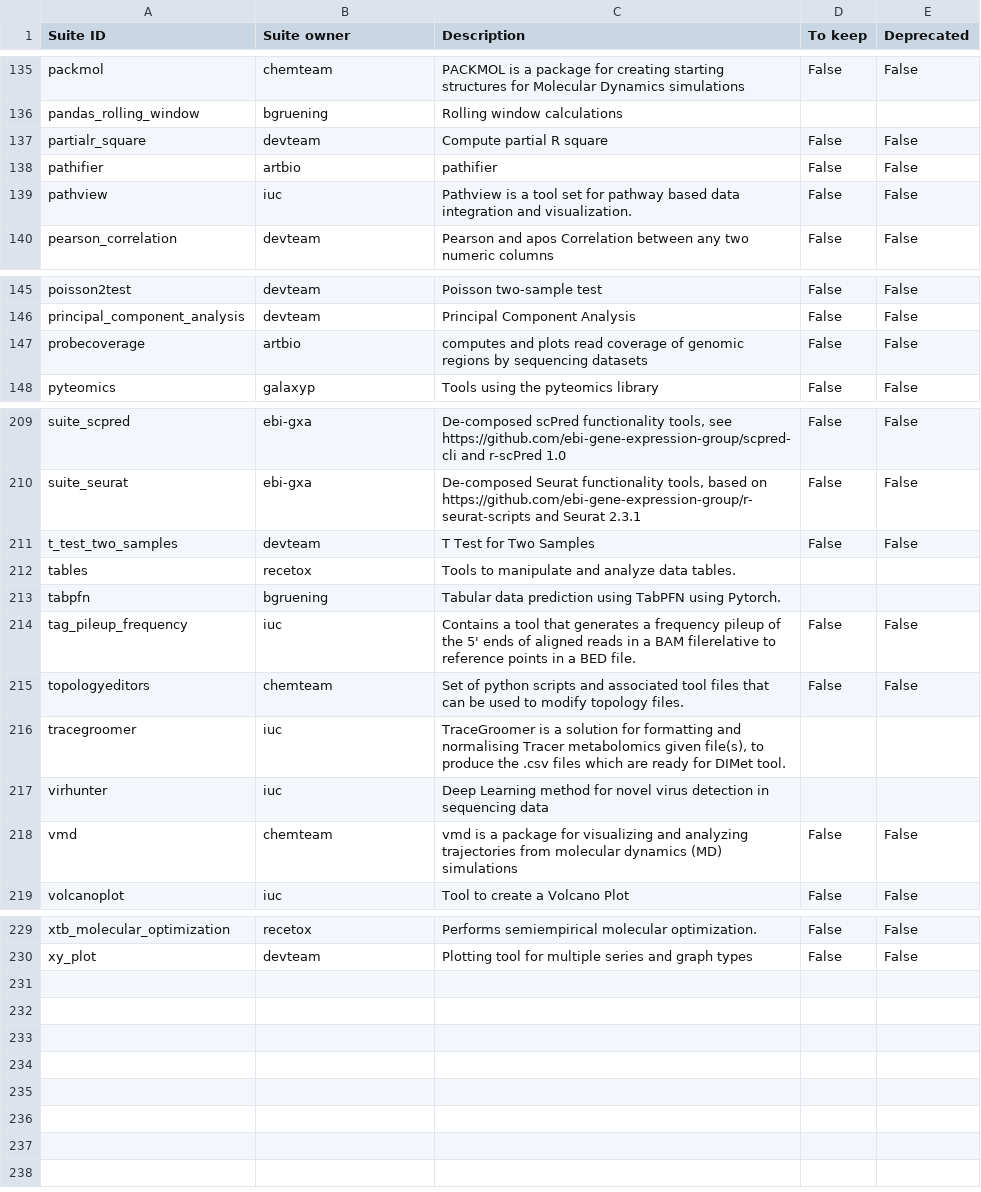
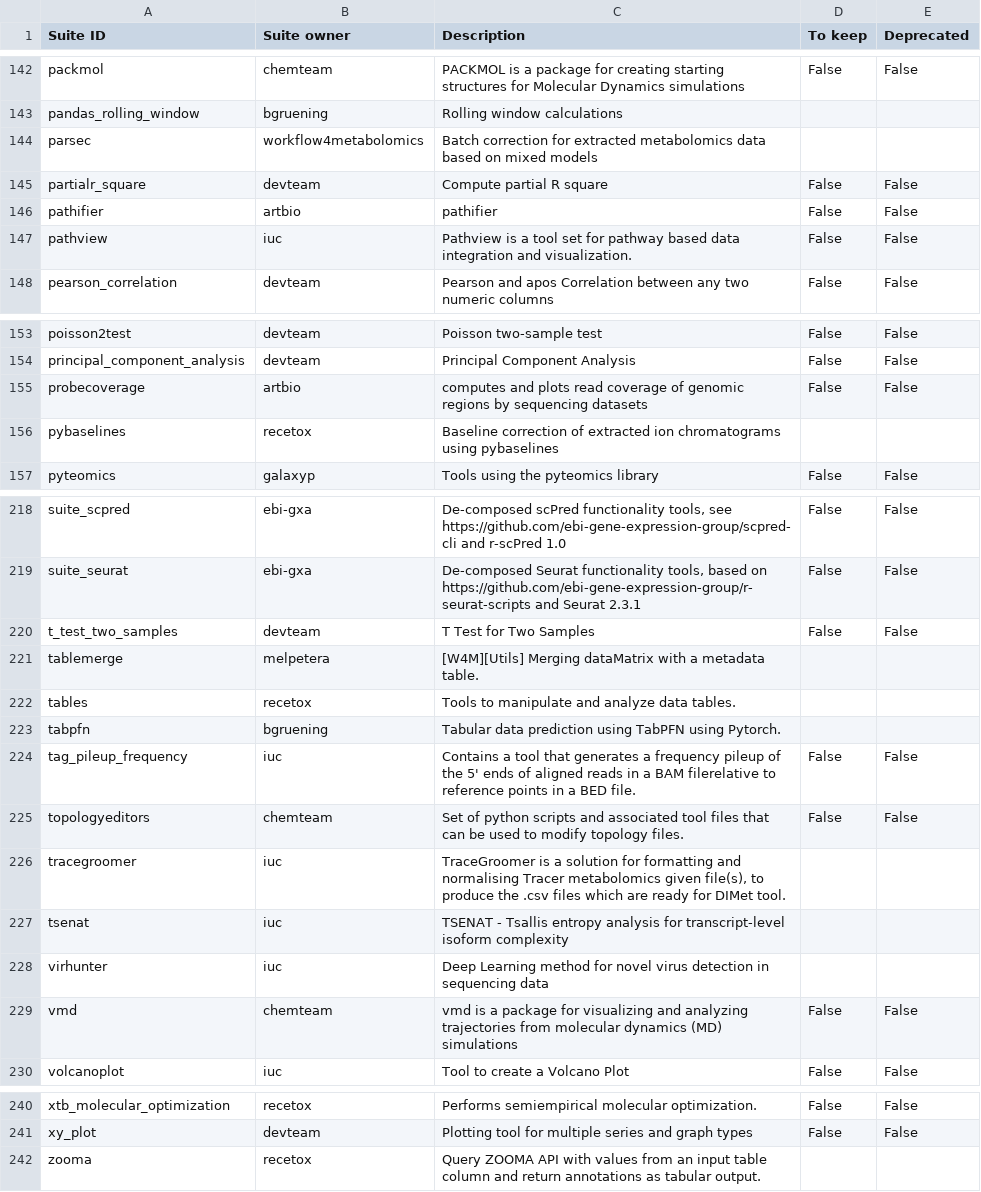
Before and after one commit to galaxyproject/galaxy_codex, a TSV file: communities/workflow4metabolomics/metadata/tool_status.tsv, drawn as a sheet; only a part is shown, gaps mark what is left out; the diff covers the shown part only; the diff names each change by its address in the sheet, - before the commit and + after, or states it on an @@ line.

```diff
--- a/communities/workflow4metabolomics/metadata/tool_status.tsv
+++ b/communities/workflow4metabolomics/metadata/tool_status.tsv
+row 144: parsec | workflow4metabolomics | Batch correction for extracted metabolomics data based on mixed models
+row 156: pybaselines | recetox | Baseline correction of extracted ion chromatograms using pybaselines
+row 221: tablemerge | melpetera | [W4M][Utils] Merging dataMatrix with a metadata table.
+row 227: tsenat | iuc | TSENAT - Tsallis entropy analysis for transcript-level isoform complexity
+row 242: zooma | recetox | Query ZOOMA API with values from an input table column and return annotations as tabular output.
```
Also changed, not shown: 7 added rows and 1 edited cell elsewhere in this file, 18 other files.
